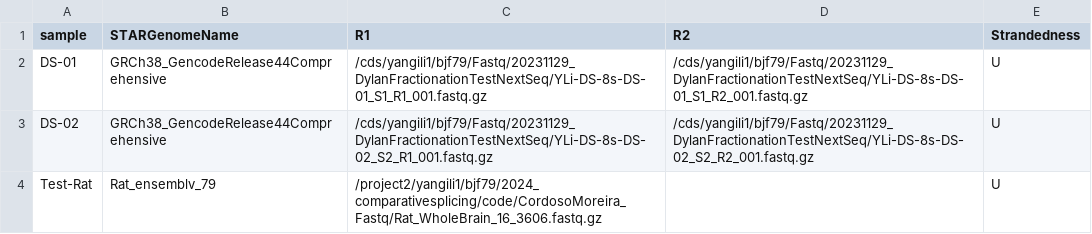
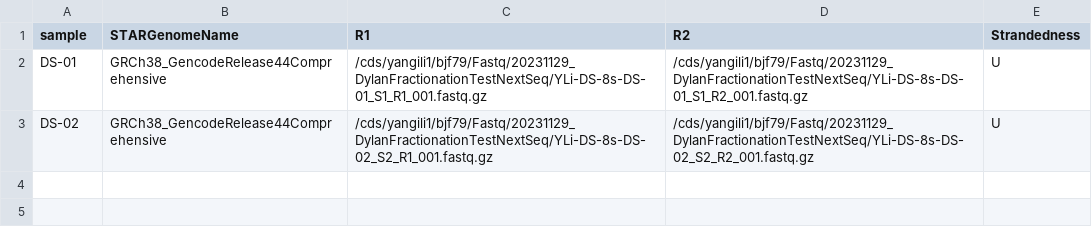
Before and after one commit to bfairkun/snakemake-workflow_rna-seq, a TSV file: config/samples.tsv, drawn as a sheet.

Commit message:
Fixed wildcard_constraint for only paired end in list

```diff
--- a/config/samples.tsv
+++ b/config/samples.tsv
@@ -3,2 +3 @@ DS-01	GRCh38_GencodeRelease44Comprehensive	/cds/yangili1/bjf79/Fastq/20231129_Dy
 DS-02	GRCh38_GencodeRelease44Comprehensive	/cds/yangili1/bjf79/Fastq/20231129_DylanFractionationTestNextSeq/YLi-DS-8s-DS-02_S2_R1_001.fastq.gz	/cds/yangili1/bjf79/Fastq/20231129_DylanFractionationTestNextSeq/YLi-DS-8s-DS-02_S2_R2_001.fastq.gz	U
-Test-Rat	Rat_ensemblv_79	/project2/yangili1/bjf79/2024_comparativesplicing/code/CordosoMoreira_Fastq/Rat_WholeBrain_16_3606.fastq.gz		U
```
Also changed, not shown: 2 other files.
